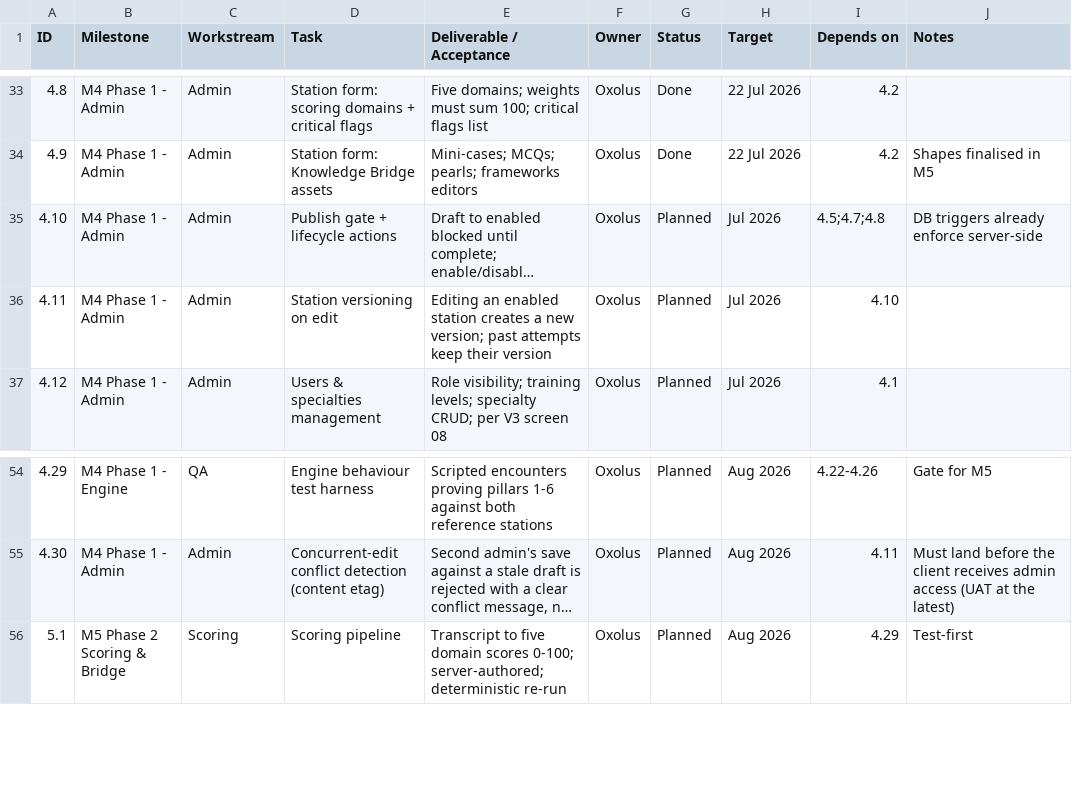
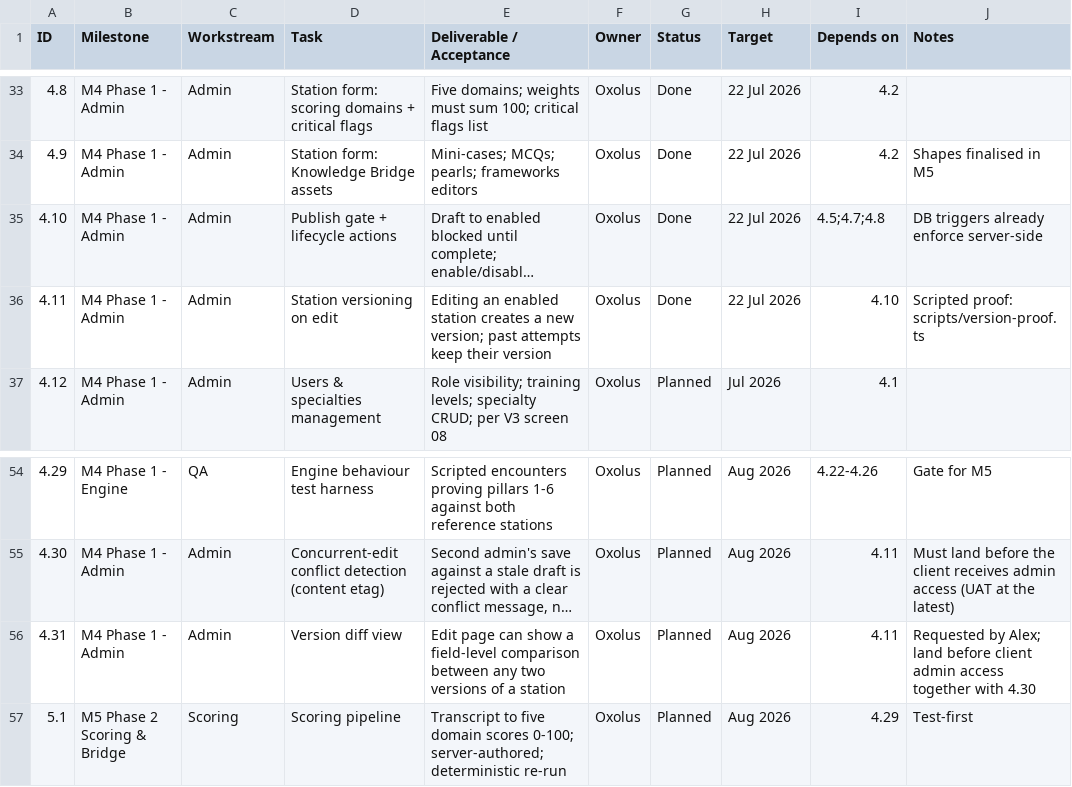
Before and after one commit to alexanderbleyde-droid/OSCE, a CSV file: docs/plan/project-plan.csv, drawn as a sheet; only a part is shown, gaps mark what is left out; long unchanged cells end in …; the diff names each change by its address in the sheet, - before the commit and + after, or states it on an @@ line.

```diff
--- a/docs/plan/project-plan.csv
+++ b/docs/plan/project-plan.csv
-G35:G36 (Status): Planned
+G35:G36 (Status): Done
-H35:H36 (Target): Jul 2026
+H35:H36 (Target): 22 Jul 2026
-J36 (Notes): (empty)
+J36 (Notes): Scripted proof: scripts/version-proof.ts
+row 56: 4.31 | M4 Phase 1 - Admin | Admin | Version diff view | Edit page can show a field-level comparison between any two versions of a station | Oxolus | Planned | Aug 2026 | 4.11 | Requested by Alex; land before client admin access together with 4.30
```
Also changed, not shown: 11 other files.
